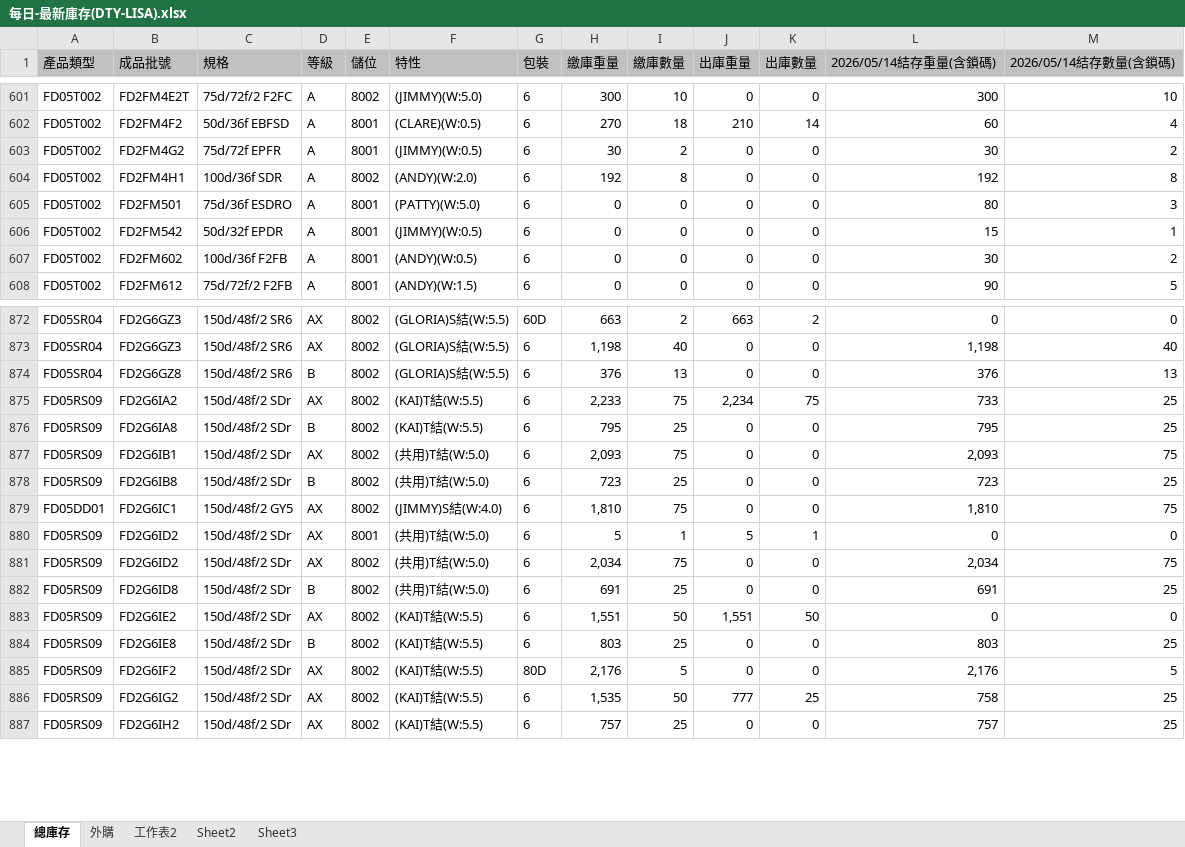
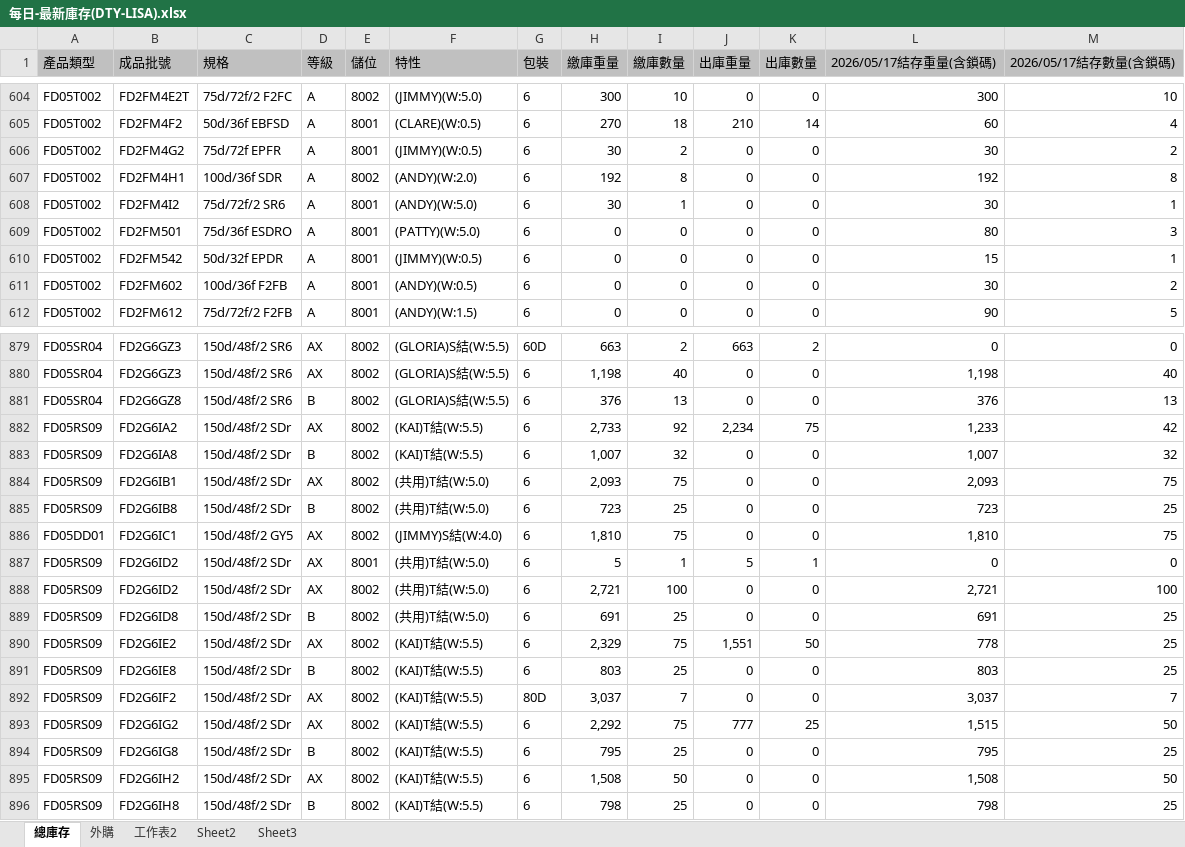
Before and after one commit to blaze0207/product-schedule, an Excel workbook: 每日-最新庫存(DTY-LISA).xlsx, sheet 總庫存, drawn as a sheet; only a part is shown, gaps mark what is left out; values as stored, in another font and other column widths than the file's, no borders; addresses are those after the commit; the diff covers the shown part only; the diff names each change by its address in the sheet, - before the commit and + after, or states it on an @@ line.

```diff
--- a/每日-最新庫存(DTY-LISA).xlsx (sheet 總庫存)
+++ b/每日-最新庫存(DTY-LISA).xlsx (sheet 總庫存)
-L1: 2026/05/14結存重量(含鎖碼)
+L1: 2026/05/17結存重量(含鎖碼)
-M1: 2026/05/14結存數量(含鎖碼)
+M1: 2026/05/17結存數量(含鎖碼)
+row 608: FD05T002 | FD2FM4I2 | 75d/72f/2 SR6 | A | 8001 | (ANDY)(W:5.0) | 6 | 30 | 1 | 0 | 0 | 30 | 1
-H882 (繳庫重量): 2,233
+H882 (繳庫重量): 2,733
-I882 (繳庫數量): 75
+I882 (繳庫數量): 92
-L882 (2026/05/17結存重量(含鎖碼)): 733
+L882 (2026/05/17結存重量(含鎖碼)): 1,233
-M882 (2026/05/17結存數量(含鎖碼)): 25
+M882 (2026/05/17結存數量(含鎖碼)): 42
-H883 (繳庫重量): 795
+H883 (繳庫重量): 1,007
-I883 (繳庫數量): 25
+I883 (繳庫數量): 32
-L883 (2026/05/17結存重量(含鎖碼)): 795
+L883 (2026/05/17結存重量(含鎖碼)): 1,007
-M883 (2026/05/17結存數量(含鎖碼)): 25
+M883 (2026/05/17結存數量(含鎖碼)): 32
-H888 (繳庫重量): 2,034
+H888 (繳庫重量): 2,721
-I888 (繳庫數量): 75
+I888 (繳庫數量): 100
-L888 (2026/05/17結存重量(含鎖碼)): 2,034
+L888 (2026/05/17結存重量(含鎖碼)): 2,721
-M888 (2026/05/17結存數量(含鎖碼)): 75
+M888 (2026/05/17結存數量(含鎖碼)): 100
-H890 (繳庫重量): 1,551
+H890 (繳庫重量): 2,329
-I890 (繳庫數量): 50
+I890 (繳庫數量): 75
-L890 (2026/05/17結存重量(含鎖碼)): 0
+L890 (2026/05/17結存重量(含鎖碼)): 778
-M890 (2026/05/17結存數量(含鎖碼)): 0
+M890 (2026/05/17結存數量(含鎖碼)): 25
-H892 (繳庫重量): 2,176
+H892 (繳庫重量): 3,037
-I892 (繳庫數量): 5
+I892 (繳庫數量): 7
-L892 (2026/05/17結存重量(含鎖碼)): 2,176
+L892 (2026/05/17結存重量(含鎖碼)): 3,037
-M892 (2026/05/17結存數量(含鎖碼)): 5
+M892 (2026/05/17結存數量(含鎖碼)): 7
-H893 (繳庫重量): 1,535
+H893 (繳庫重量): 2,292
-I893 (繳庫數量): 50
+I893 (繳庫數量): 75
-L893 (2026/05/17結存重量(含鎖碼)): 758
+L893 (2026/05/17結存重量(含鎖碼)): 1,515
-M893 (2026/05/17結存數量(含鎖碼)): 25
+M893 (2026/05/17結存數量(含鎖碼)): 50
+row 894: FD05RS09 | FD2G6IG8 | 150d/48f/2 SDr | B | 8002 | (KAI)T結(W:5.5) | 6 | 795 | 25 | 0 | 0 | 795 | 25
+row 895: FD05RS09 | FD2G6IH2 | 150d/48f/2 SDr | AX | 8002 | (KAI)T結(W:5.5) | 6 | 1,508 | 50 | 0 | 0 | 1,508 | 50
-B896 (成品批號): FD2G6IH2
+B896 (成品批號): FD2G6IH8
-D896 (等級): AX
+D896 (等級): B
-H896 (繳庫重量): 757
+H896 (繳庫重量): 798
-L896 (2026/05/17結存重量(含鎖碼)): 757
+L896 (2026/05/17結存重量(含鎖碼)): 798
```
Also changed, not shown: 8 added rows, 1 removed row and 234 edited cells elsewhere in this sheet, sheet 外購, DTY May26產銷260510-1400+300+30_clear.xlsx, 絲八科-庫存表115.05.xlsx, 2 other files.
